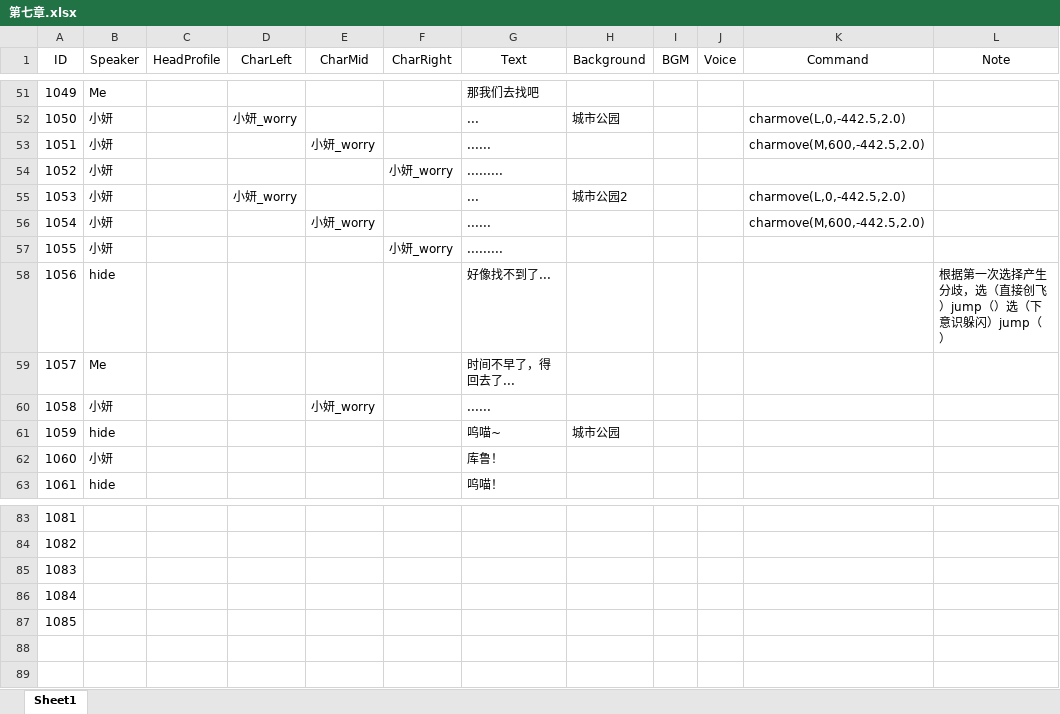
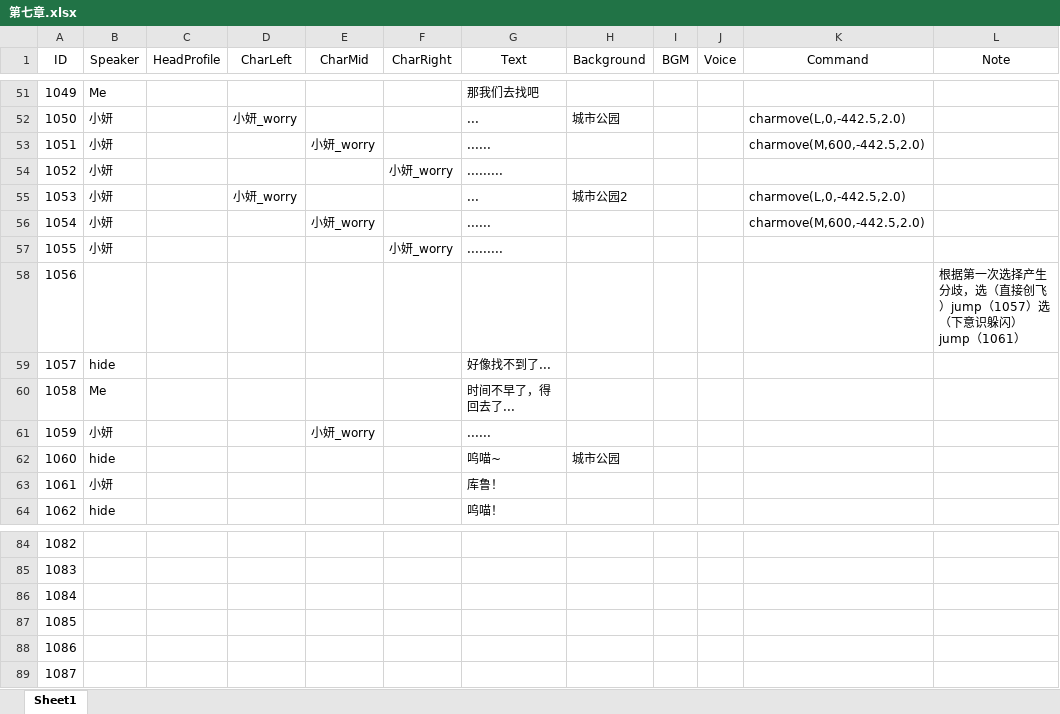
Before and after one commit to 1256073/SZU-Final-Project, an Excel workbook: gal/Assets/Resources/VNovelizerRes/ExcelVNScripts/第七章.xlsx, sheet Sheet1, drawn as a sheet; only a part is shown, gaps mark what is left out; values as stored, in another font and other column widths than the file's, no borders; addresses are those after the commit; the diff names each change by its address in the sheet, - before the commit and + after, or states it on an @@ line.

```diff
--- a/gal/Assets/Resources/VNovelizerRes/ExcelVNScripts/第七章.xlsx (sheet Sheet1)
+++ b/gal/Assets/Resources/VNovelizerRes/ExcelVNScripts/第七章.xlsx (sheet Sheet1)
+row 58: 1056 |  |  |  |  |  |  |  |  |  |  | 根据第一次选择产生分歧，选（直接创飞）jump（1057）选（下意识躲闪）jump（1061）
@@ column A (ID) renumbered between rows 59 and 88 @@
-L59 (Note): 根据第一次选择产生分歧，选（直接创飞）jump（）选（下意识躲闪）jump（）
+L59 (Note): (empty)
+row 89: 1087
```
Also changed, not shown: gal/Assets/Resources/VNovelizerRes/ExcelVNScripts/第八章.xlsx, 2 other files.
